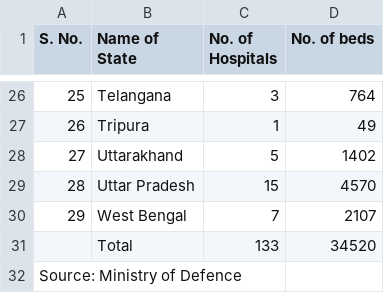
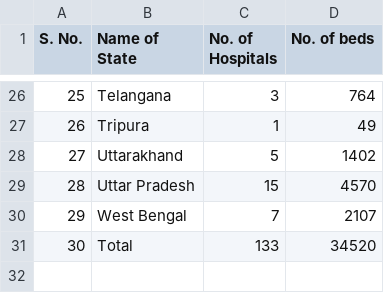
Before and after one commit to Riyen-Sebastian/Heathcare-EDA, a CSV file: Healthcare Data/Hospitals and Beds maintained by Ministry of Defence.csv, drawn as a sheet; only a part is shown, gaps mark what is left out; the diff names each change by its address in the sheet, - before the commit and + after, or states it on an @@ line.

Commit message:
formatting file for the ease of null value imputation

```diff
--- a/Healthcare Data/Hospitals and Beds maintained by Ministry of Defence.csv
+++ b/Healthcare Data/Hospitals and Beds maintained by Ministry of Defence.csv
@@ column A (S. No.) renumbered in row 31 @@
-row 32: Source: Ministry of Defence
```
